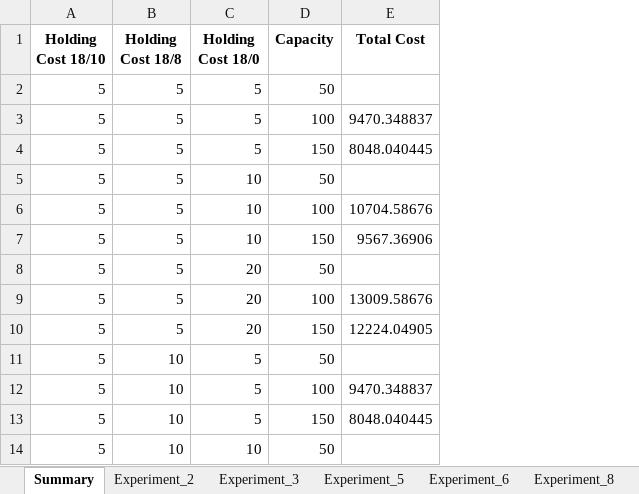
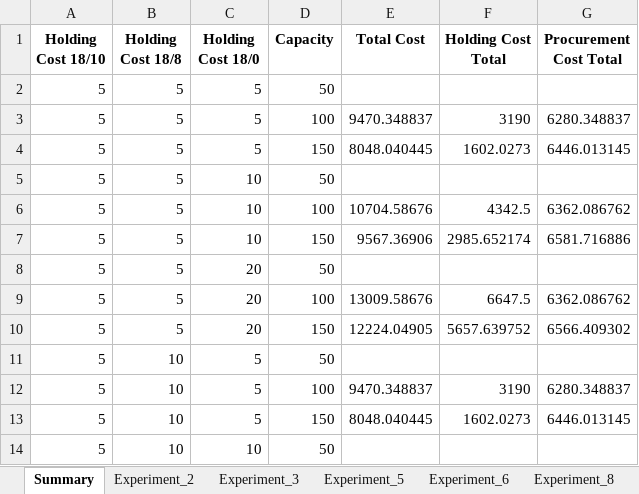
Before and after one commit to mengzi667/QML-assignment1, an Excel workbook: Code and Report/code/d_detailed_results.xlsx, sheet Summary, drawn as a sheet; only a part is shown; values as stored, in another font and other column widths than the file's, no borders; the diff names each change by its address in the sheet, - before the commit and + after, or states it on an @@ line.

```diff
--- a/Code and Report/code/d_detailed_results.xlsx (sheet Summary)
+++ b/Code and Report/code/d_detailed_results.xlsx (sheet Summary)
+column F (Holding Cost Total), rows 3-13: 3190 | 1602.0273 |  | 4342.5 | 2985.652174 |  | 6647.5 | 5657.639752 |  | 3190 | 1602.0273
+column G (Procurement Cost Total), rows 3-13: 6280.348837 | 6446.013145 |  | 6362.086762 | 6581.716886 |  | 6362.086762 | 6566.409302 |  | 6280.348837 | 6446.013145
```
Also changed, not shown: sheet Experiment_59, sheet Experiment_35, sheet Experiment_44, sheet Experiment_5, sheet Experiment_8, sheet Experiment_9, 48 more sheets, Code and Report/code/summary_output.xlsx, 3 other files.
